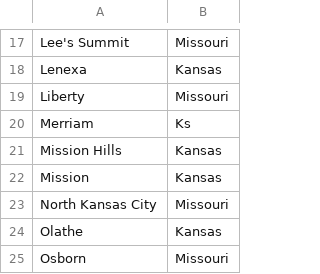
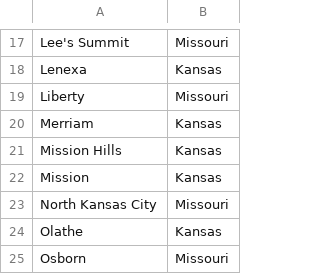
Before and after one commit to mckc661/MapMyWorld, a CSV file: Resources/KC_Metro_Cities.csv, drawn as a sheet; only a part is shown, gaps mark what is left out.

```diff
--- a/Resources/KC_Metro_Cities.csv
+++ b/Resources/KC_Metro_Cities.csv
@@ -19,3 +19,3 @@ Lenexa,Kansas
 Liberty,Missouri
-Merriam,Ks
+Merriam,Kansas
 Mission Hills,Kansas
```
Also changed, not shown: 2 other files.
